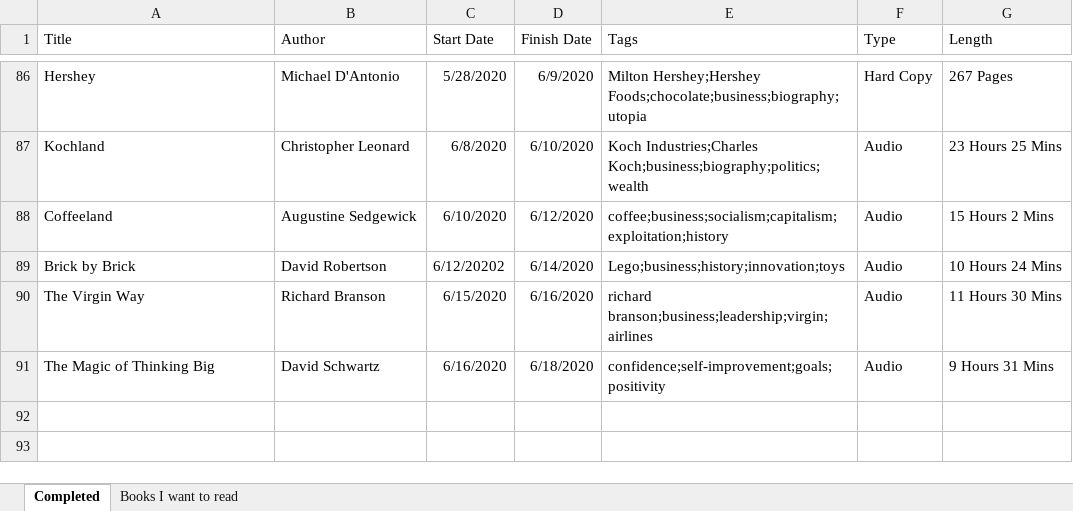
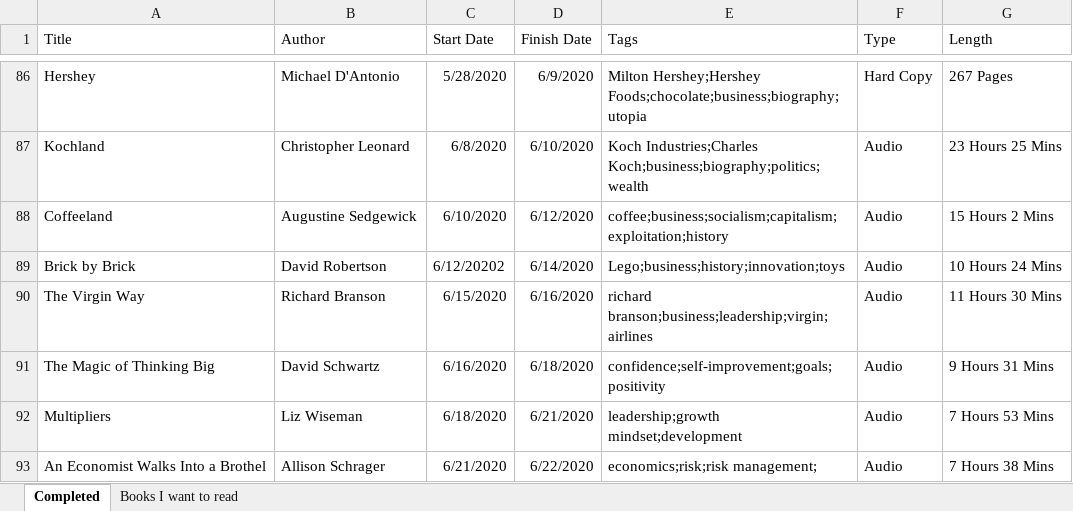
Before and after one commit to zachfloro/reading_list, an Excel workbook: book_list.xlsx, sheet Completed, drawn as a sheet; only a part is shown, gaps mark what is left out; values as stored, in another font and other column widths than the file's, no borders; the diff names each change by its address in the sheet, - before the commit and + after, or states it on an @@ line.

Commit message:
added multipliers and an economist walks into a brothel

```diff
--- a/book_list.xlsx (sheet Completed)
+++ b/book_list.xlsx (sheet Completed)
+row 92: Multipliers | Liz Wiseman | 6/18/2020 | 6/21/2020 | leadership;growth mindset;development | Audio | 7 Hours 53 Mins
+row 93: An Economist Walks Into a Brothel | Allison Schrager | 6/21/2020 | 6/22/2020 | economics;risk;risk management; | Audio | 7 Hours 38 Mins
```
